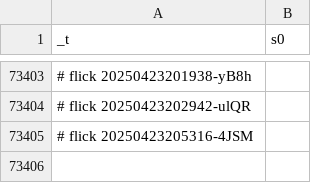
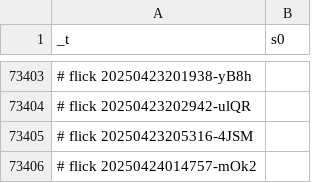
Before and after one commit to abikesa/manhattan, a CSV file: kitabo/ensi/ukubona/donorcase/test2/assets/csv/s0_2.csv, drawn as a sheet; only a part is shown, gaps mark what is left out; the diff names each change by its address in the sheet, - before the commit and + after, or states it on an @@ line.

Commit message:
kitabo/ensi/ukubona/donorcase/test2/assets/csv/s0_2.csv

```diff
--- a/kitabo/ensi/ukubona/donorcase/test2/assets/csv/s0_2.csv
+++ b/kitabo/ensi/ukubona/donorcase/test2/assets/csv/s0_2.csv
+row 73406: # flick 20250424014757-mOk2
```
